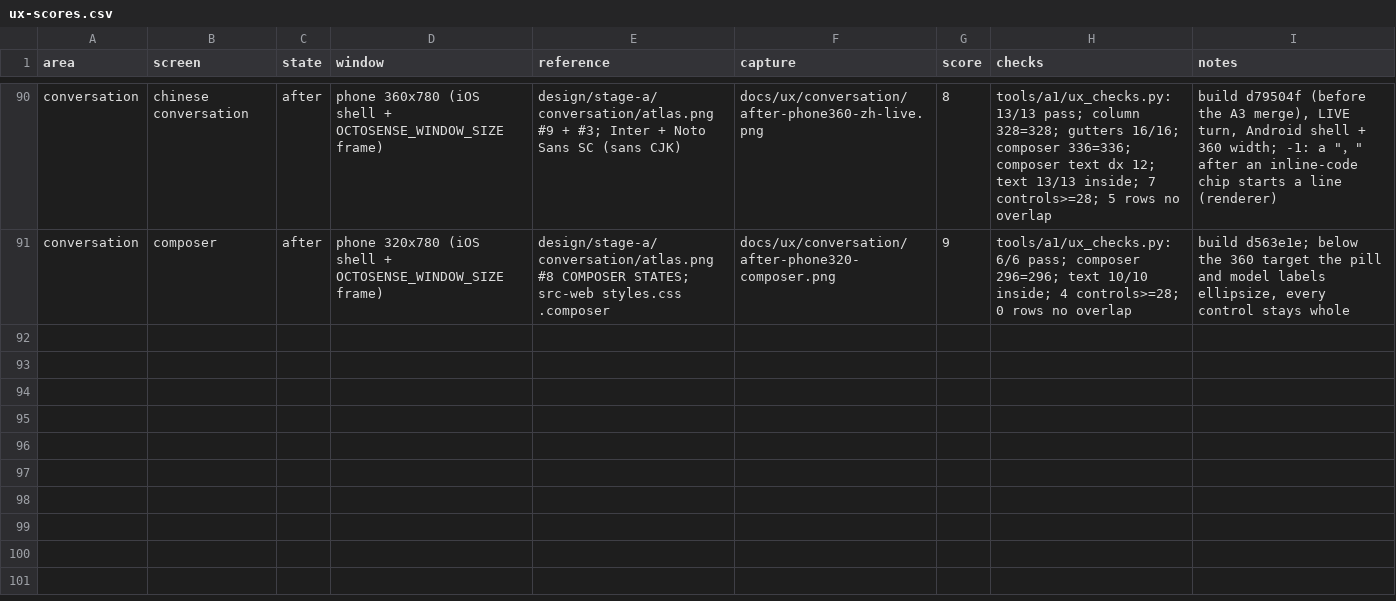
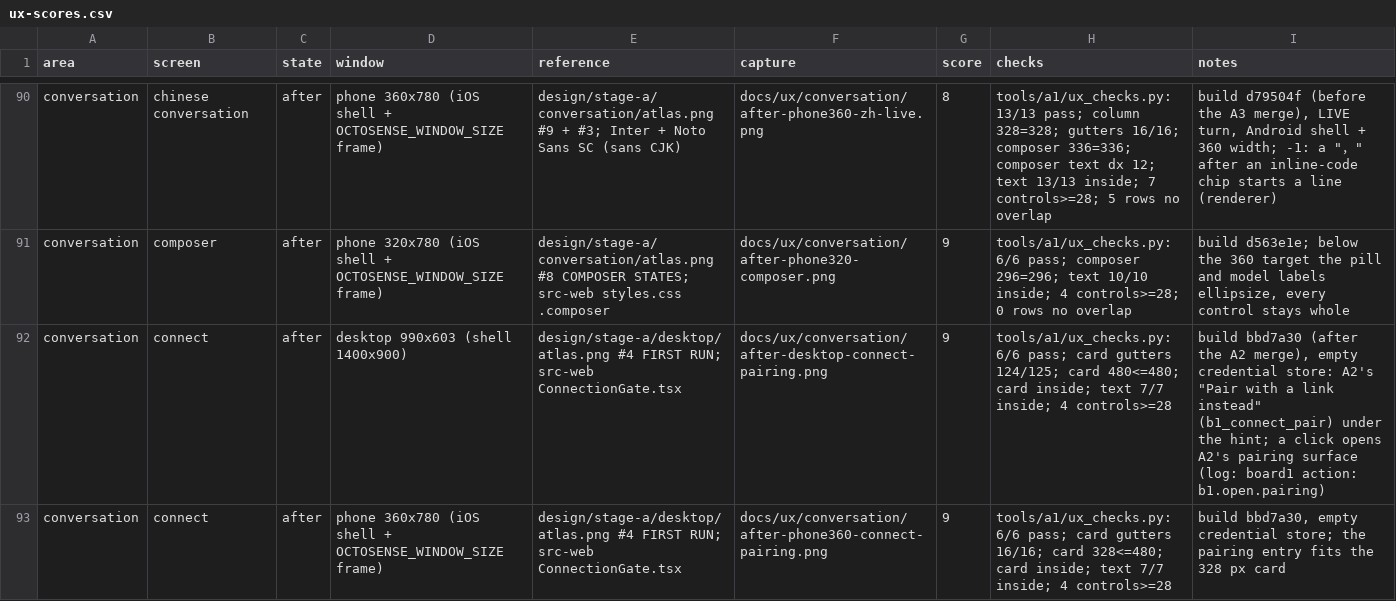
Before and after one commit to octos-org/octoscode-app, a CSV file: docs/ux-scores.csv, drawn as a sheet; only a part is shown, gaps mark what is left out.

```diff
--- a/docs/ux-scores.csv
+++ b/docs/ux-scores.csv
@@ -91 +91,3 @@ conversation,chinese conversation,after,phone 360x780 (iOS shell + OCTOSENSE_WIN
 conversation,composer,after,phone 320x780 (iOS shell + OCTOSENSE_WINDOW_SIZE frame),design/stage-a/conversation/atlas.png #8 COMPOSER STATES; src-web styles.css .composer,docs/ux/conversation/after-phone320-composer.png,9,tools/a1/ux_checks.py: 6/6 pass; composer 296=296; text 10/10 inside; 4 controls>=28; 0 rows no overlap,"build d563e1e; below the 360 target the pill and model labels ellipsize, every control stays whole"
+conversation,connect,after,desktop 990x603 (shell 1400x900),design/stage-a/desktop/atlas.png #4 FIRST RUN; src-web ConnectionGate.tsx,docs/ux/conversation/after-desktop-connect-pairing.png,9,tools/a1/ux_checks.py: 6/6 pass; card gutters 124/125; card 480<=480; card inside; text 7/7 inside; 4 controls>=28,"build bbd7a30 (after the A2 merge), empty credential store: A2's ""Pair with a link instead"" (b1_connect_pair) under the hint; a click opens A2's pairing surface (log: board1 action: b1.open.pairing)"
+conversation,connect,after,phone 360x780 (iOS shell + OCTOSENSE_WINDOW_SIZE frame),design/stage-a/desktop/atlas.png #4 FIRST RUN; src-web ConnectionGate.tsx,docs/ux/conversation/after-phone360-connect-pairing.png,9,tools/a1/ux_checks.py: 6/6 pass; card gutters 16/16; card 328<=480; card inside; text 7/7 inside; 4 controls>=28,"build bbd7a30, empty credential store; the pairing entry fits the 328 px card"
```
Also changed, not shown: 4 other files.
